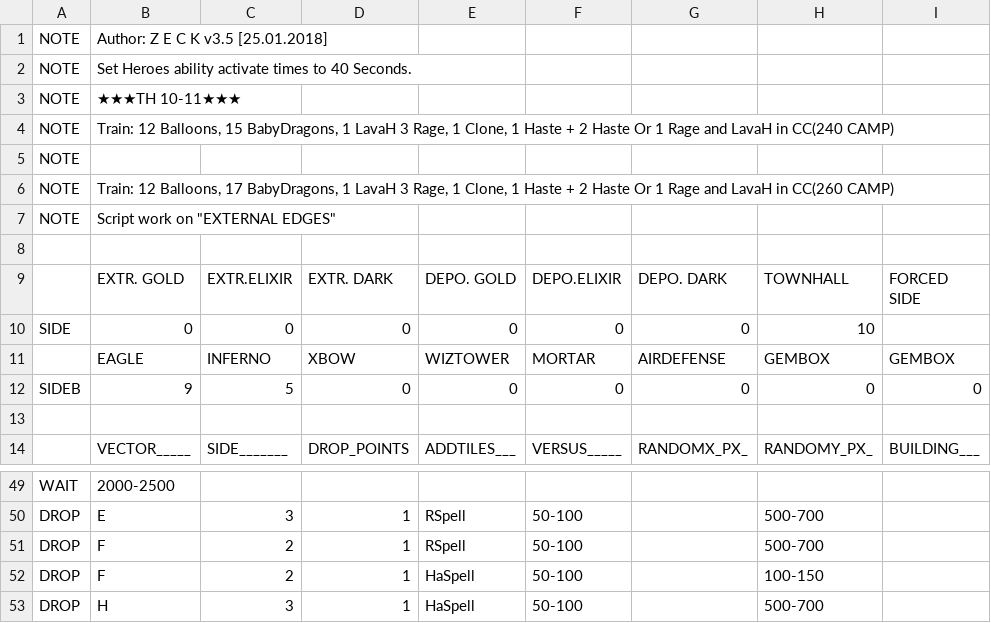
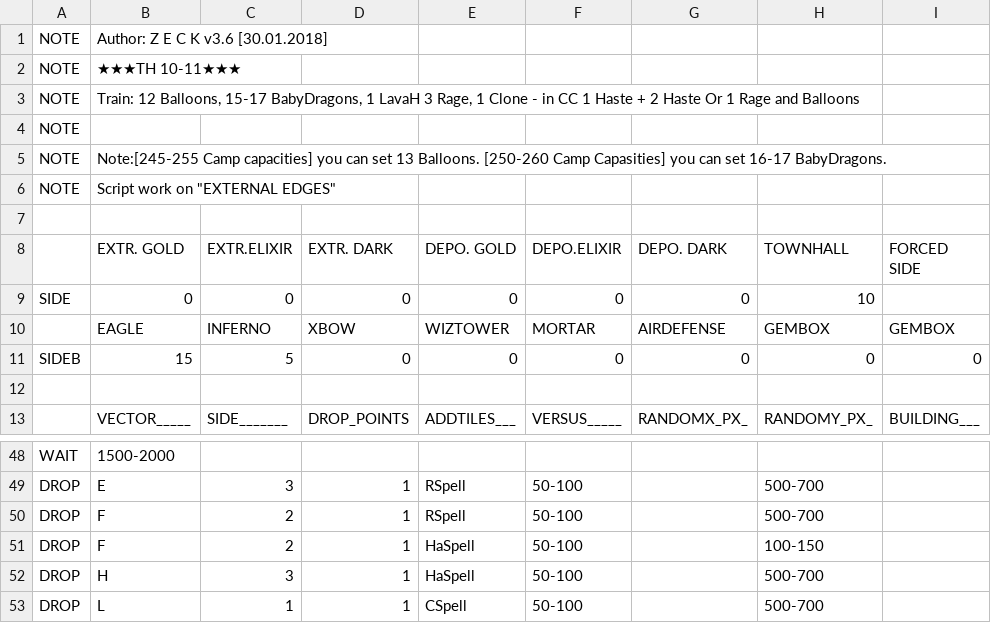
Before and after one commit to mhk2012/MyBot.Run-Persian-MOD, a CSV file: CSV/Attack/v3.6.1 BabyLavaLoon [TH 10-11 ] By Z E C K.csv (was CSV/Attack/v3.5 BabyLavaLoon [TH 10-11 ] By Z E C K.csv), drawn as a sheet; only a part is shown, gaps mark what is left out; the shorter side is filled out with more unchanged rows; removed rows and columns are numbered as before the commit, all else as after; the diff covers the shown part only; the diff names each change by its address in the sheet, - before the commit and + after, or states it on an @@ line.

```diff
--- a/CSV/Attack/v3.5 BabyLavaLoon [TH 10-11 ] By Z E C K.csv
+++ b/CSV/Attack/v3.6.1 BabyLavaLoon [TH 10-11 ] By Z E C K.csv
-B1 (EXTR. GOLD): Author: Z E C K v3.5 [25.01.2018]
+B1 (EXTR. GOLD): Author: Z E C K v3.6 [30.01.2018]
-row 2: NOTE | Set Heroes ability activate times to 40 Seconds.
-B3 (EXTR. GOLD): …12 Balloons, 15 BabyDragons, 1 LavaH 3 Rage, 1 Clone, 1 Haste + 2 Haste Or 1 Rage and LavaH in CC(240 CAMP)
+B3 (EXTR. GOLD): …12 Balloons, 15-17 BabyDragons, 1 LavaH 3 Rage, 1 Clone - in CC 1 Haste + 2 Haste Or 1 Rage and Balloons
-B5 (EXTR. GOLD): Train: 12 Balloons, 17 BabyDragons, 1 LavaH 3 Rage, 1 Clone, 1 Haste + 2 Haste Or 1 Rage and LavaH in CC(260 CAMP)
+B5 (EXTR. GOLD): Note:[245-255 Camp capacities] you can set 13 Balloons. [250-260 Camp Capasities] you can set 16-17 BabyDragons.
-B11 (EXTR. GOLD): 9
+B11 (EXTR. GOLD): 15
-B48 (EXTR. GOLD): 2000-2500
+B48 (EXTR. GOLD): 1500-2000
```
Also changed, not shown: 3 added rows, 3 removed rows, 2 moved rows and 26 edited cells elsewhere in this file, 14 other files.
